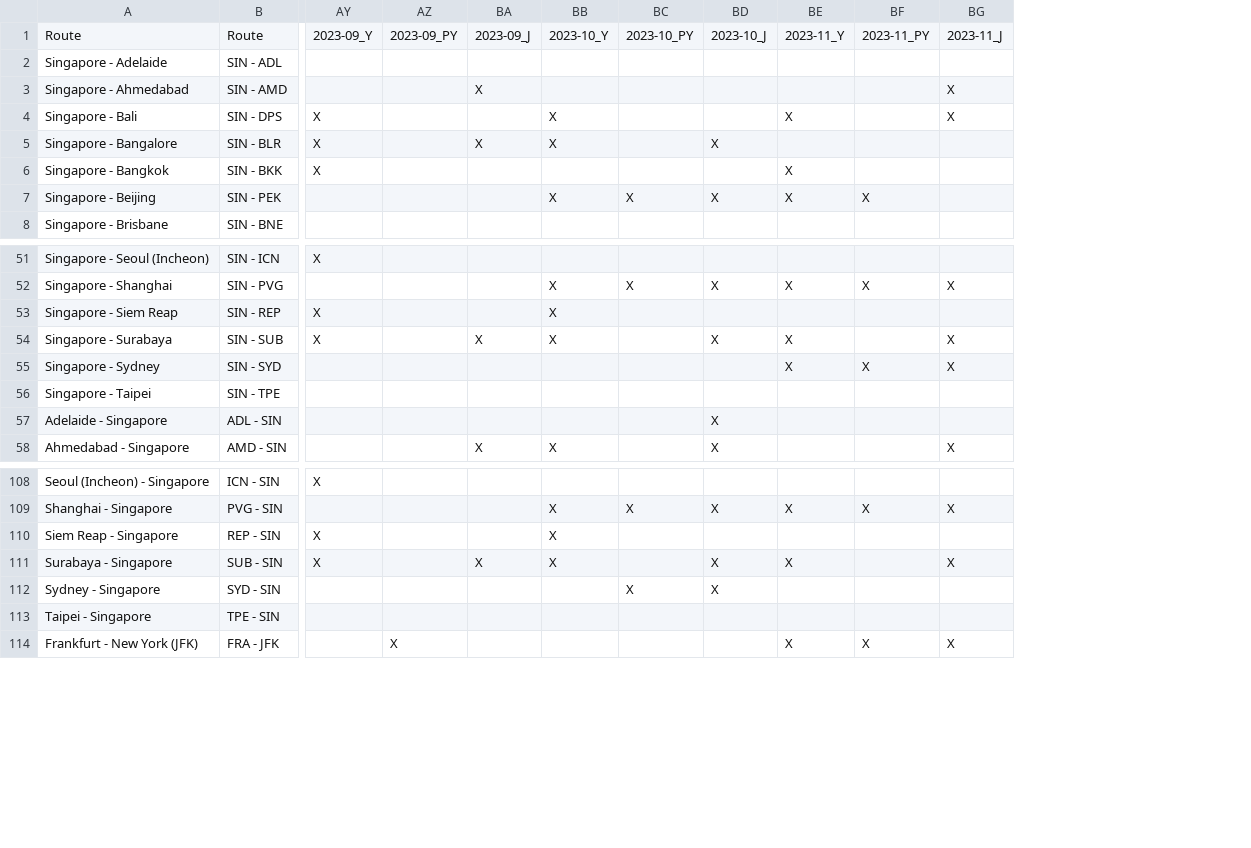
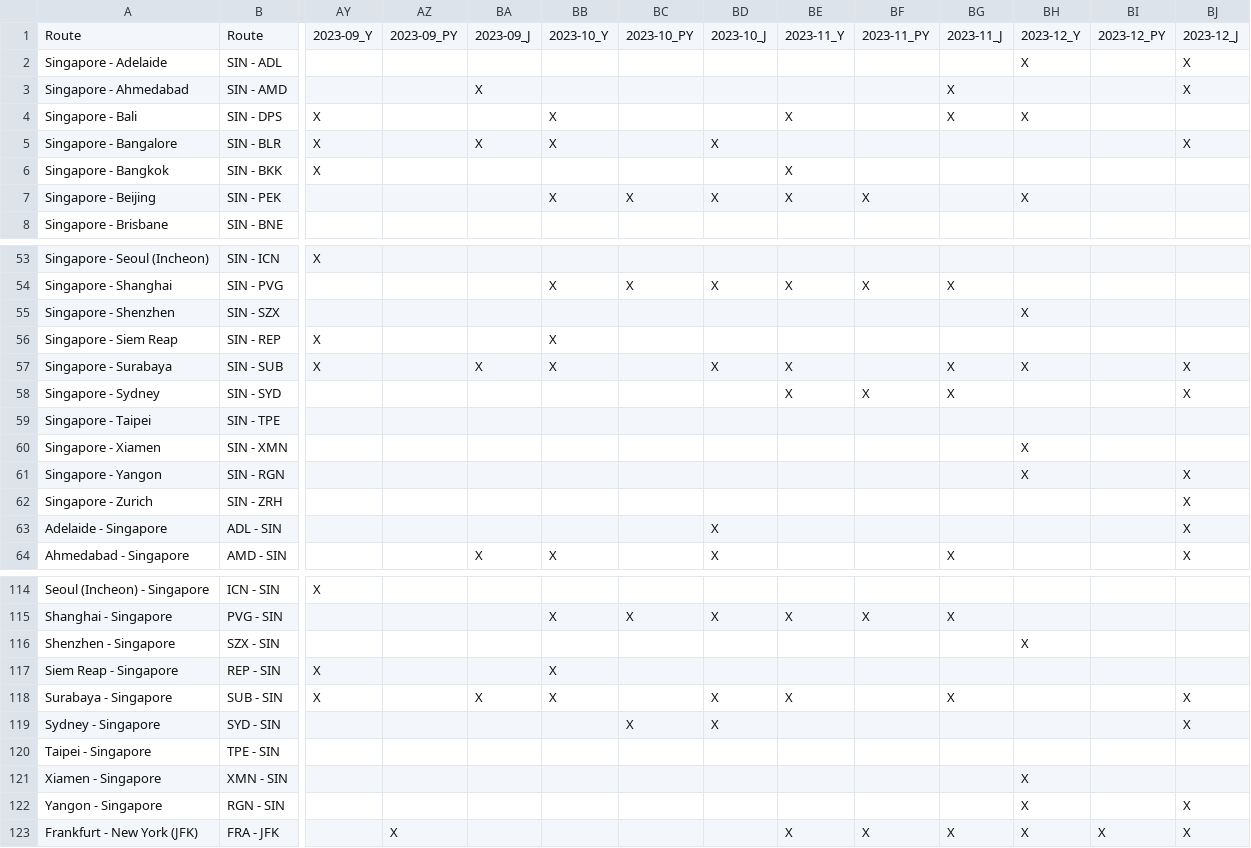
Before and after one commit to ruibinch/spontaneous-escapes-stalker, a CSV file: data/analysis-all.csv, drawn as a sheet; only a part is shown, gaps mark what is left out; rows hold the shown columns only; the diff covers the shown part only; the diff names each change by its address in the sheet, - before the commit and + after, or states it on an @@ line.

```diff
--- a/data/analysis-all.csv
+++ b/data/analysis-all.csv
+column BH, rows 1-7: 2023-12_Y | X |  | X |  |  | X; row 57: X; row 123: X
+column BI, row 1: 2023-12_PY; row 123: X
+column BJ, rows 1-5: 2023-12_J | X | X |  | X; rows 57-58: X | X; rows 63-64: X | X; rows 118-119: X | X; row 123: X
+row 55: Singapore - Shenzhen | SIN - SZX |  |  |  |  |  |  |  |  |  | X
+row 60: Singapore - Xiamen | SIN - XMN |  |  |  |  |  |  |  |  |  | X
+row 61: Singapore - Yangon | SIN - RGN |  |  |  |  |  |  |  |  |  | X |  | X
+row 62: Singapore - Zurich | SIN - ZRH |  |  |  |  |  |  |  |  |  |  |  | X
+row 116: Shenzhen - Singapore | SZX - SIN |  |  |  |  |  |  |  |  |  | X
+row 121: Xiamen - Singapore | XMN - SIN |  |  |  |  |  |  |  |  |  | X
+row 122: Yangon - Singapore | RGN - SIN |  |  |  |  |  |  |  |  |  | X |  | X
```
Also changed, not shown: 2 added rows elsewhere in this file, data/analysis-J.csv, data/analysis-PY.csv, 5 other files.
